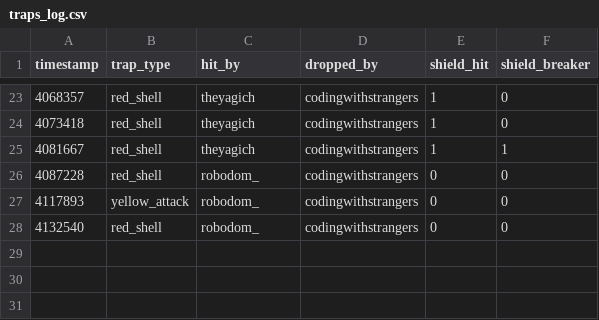
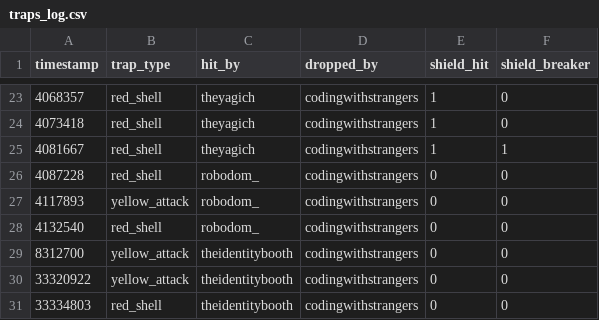
Before and after one commit to codingwithstrangers/The-Perfect-Lurker-V3, a CSV file: the_perfect_lurker_v3/mini_test/results/traps_log.csv, drawn as a sheet; only a part is shown, gaps mark what is left out; the diff names each change by its address in the sheet, - before the commit and + after, or states it on an @@ line.

```diff
--- a/the_perfect_lurker_v3/mini_test/results/traps_log.csv
+++ b/the_perfect_lurker_v3/mini_test/results/traps_log.csv
+row 29: 8312700 | yellow_attack | theidentitybooth | codingwithstrangers | 0 | 0
+row 30: 33320922 | yellow_attack | theidentitybooth | codingwithstrangers | 0 | 0
+row 31: 33334803 | red_shell | theidentitybooth | codingwithstrangers | 0 | 0
```
Also changed, not shown: the_perfect_lurker_v3/mini_test/results/race_events.csv, the_perfect_lurker_v3/mini_test/results/results.csv, 55 other files.
